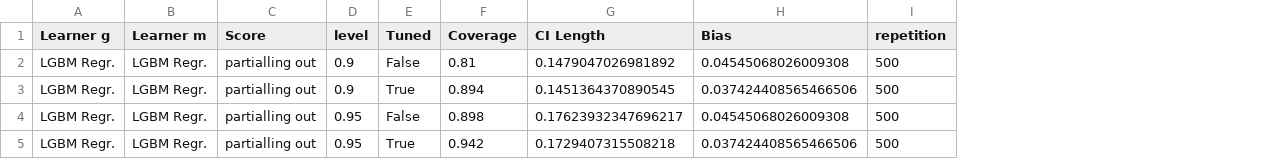
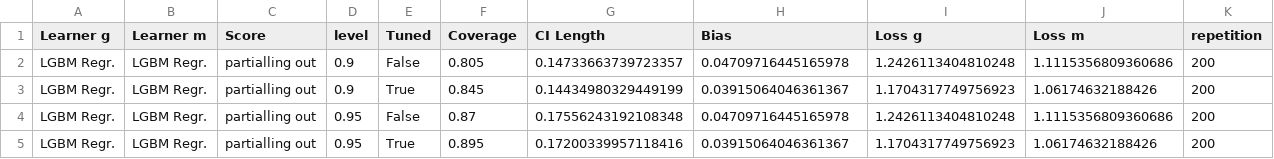
Before and after one commit to DoubleML/doubleml-coverage, a CSV file: results/plm/plr_ate_tune_coverage.csv, drawn as a sheet; addresses are those after the commit; the diff names each change by its address in the sheet, - before the commit and + after, or states it on an @@ line.

Commit message:
refactor: update PLR ATE tuning coverage simulation with loss metrics and reduce repetitions

```diff
--- a/results/plm/plr_ate_tune_coverage.csv
+++ b/results/plm/plr_ate_tune_coverage.csv
+column I (Loss g), rows 2-5: 1.2426113404810248 | 1.1704317749756923 | 1.2426113404810248 | 1.1704317749756923
+column J (Loss m), rows 2-5: 1.1115356809360686 | 1.06174632188426 | 1.1115356809360686 | 1.06174632188426
-F2 (Coverage): 0.81
+F2 (Coverage): 0.805
-G2 (CI Length): 0.1479047026981892
+G2 (CI Length): 0.14733663739723357
-H2 (Bias): 0.04545068026009308
+H2 (Bias): 0.04709716445165978
-K2:K5 (repetition): 500
+K2:K5 (repetition): 200
-F3 (Coverage): 0.894
+F3 (Coverage): 0.845
-G3 (CI Length): 0.1451364370890545
+G3 (CI Length): 0.14434980329449199
-H3 (Bias): 0.037424408565466506
+H3 (Bias): 0.03915064046361367
-F4 (Coverage): 0.898
+F4 (Coverage): 0.87
-G4 (CI Length): 0.17623932347696217
+G4 (CI Length): 0.17556243192108348
-H4 (Bias): 0.04545068026009308
+H4 (Bias): 0.04709716445165978
-F5 (Coverage): 0.942
+F5 (Coverage): 0.895
-G5 (CI Length): 0.1729407315508218
+G5 (CI Length): 0.17200339957118416
-H5 (Bias): 0.037424408565466506
+H5 (Bias): 0.03915064046361367
```
Also changed, not shown: 5 other files.
